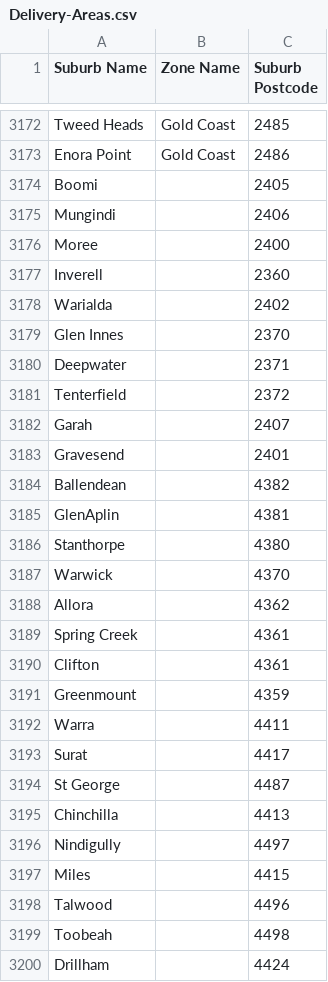
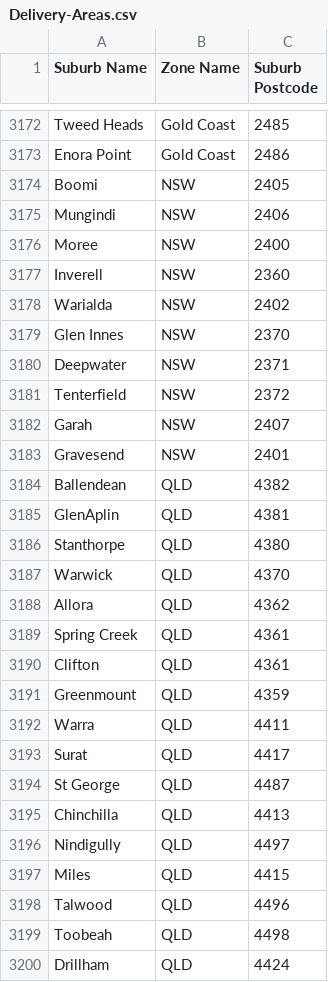
Before and after one commit to bgibson87/Delivery-Areas, a CSV file: Delivery-Areas.csv, drawn as a sheet; only a part is shown, gaps mark what is left out; the diff covers the shown part only.

Commit message:
Add files via upload

```diff
--- a/Delivery-Areas.csv
+++ b/Delivery-Areas.csv
@@ -3173,28 +3173,28 @@ Tweed Heads,Gold Coast,2485
 Enora Point,Gold Coast,2486
-Boomi,,2405
-Mungindi,,2406
-Moree,,2400
-Inverell,,2360
-Warialda,,2402
-Glen Innes,,2370
-Deepwater,,2371
-Tenterfield,,2372
-Garah,,2407
-Gravesend,,2401
-Ballendean,,4382
-GlenAplin,,4381
-Stanthorpe,,4380
-Warwick,,4370
-Allora,,4362
-Spring Creek,,4361
-Clifton,,4361
-Greenmount,,4359
-Warra,,4411
-Surat,,4417
-St George,,4487
-Chinchilla,,4413
-Nindigully,,4497
-Miles,,4415
-Talwood,,4496
-Toobeah,,4498
-Drillham,,4424
+Boomi,NSW,2405
+Mungindi,NSW,2406
+Moree,NSW,2400
+Inverell,NSW,2360
+Warialda,NSW,2402
+Glen Innes,NSW,2370
+Deepwater,NSW,2371
+Tenterfield,NSW,2372
+Garah,NSW,2407
+Gravesend,NSW,2401
+Ballendean,QLD,4382
+GlenAplin,QLD,4381
+Stanthorpe,QLD,4380
+Warwick,QLD,4370
+Allora,QLD,4362
+Spring Creek,QLD,4361
+Clifton,QLD,4361
+Greenmount,QLD,4359
+Warra,QLD,4411
+Surat,QLD,4417
+St George,QLD,4487
+Chinchilla,QLD,4413
+Nindigully,QLD,4497
+Miles,QLD,4415
+Talwood,QLD,4496
+Toobeah,QLD,4498
+Drillham,QLD,4424
```
Also changed, not shown: 35 edited cells elsewhere in this file.
